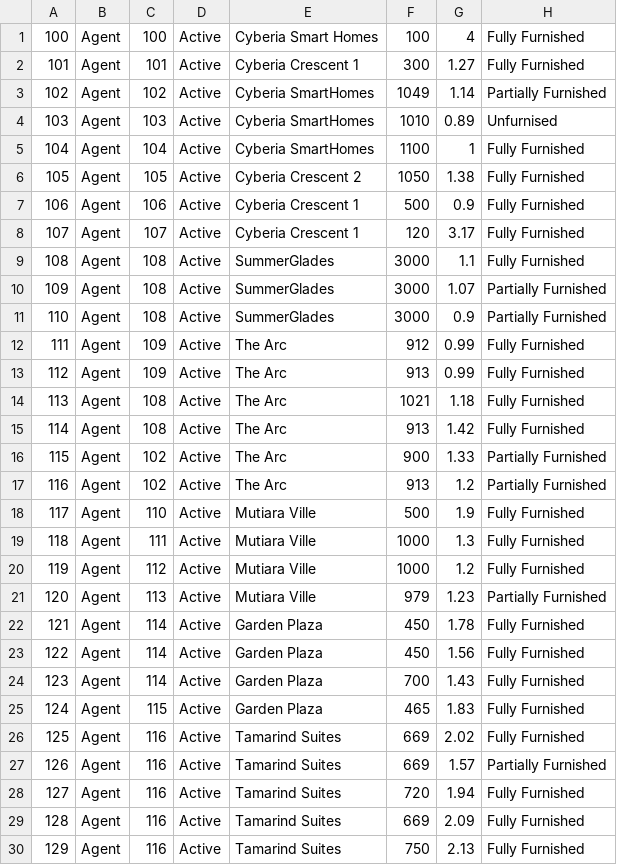
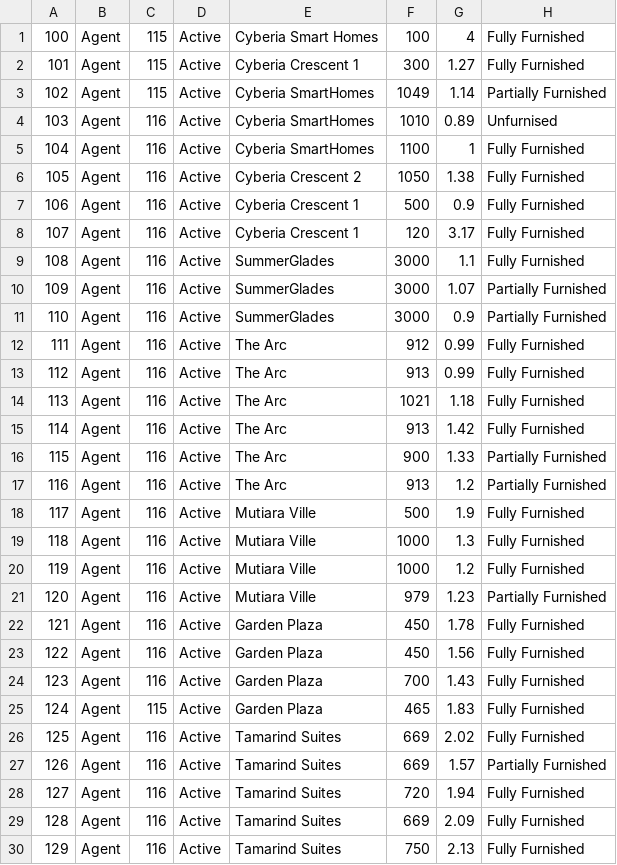
Before and after one commit to anirbanpranto/CyberRent, a CSV file: Database/Property.csv, drawn as a sheet; only a part is shown; the diff names each change by its address in the sheet, - before the commit and + after, or states it on an @@ line.

```diff
--- a/Database/Property.csv
+++ b/Database/Property.csv
-C1: 100
+C1: 115
-C2: 101
+C2: 115
-C3: 102
+C3: 115
-C4: 103
+C4: 116
-C5: 104
+C5: 116
-C6: 105
+C6: 116
-C7: 106
+C7: 116
-C8: 107
+C8: 116
-C9:C11: 108
+C9:C11: 116
-C12:C13: 109
+C12:C13: 116
-C14:C15: 108
+C14:C15: 116
-C16:C17: 102
+C16:C17: 116
-C18: 110
+C18: 116
-C19: 111
+C19: 116
-C20: 112
+C20: 116
-C21: 113
+C21: 116
-C22:C24: 114
+C22:C24: 116
```
Also changed, not shown: 18 other files.
